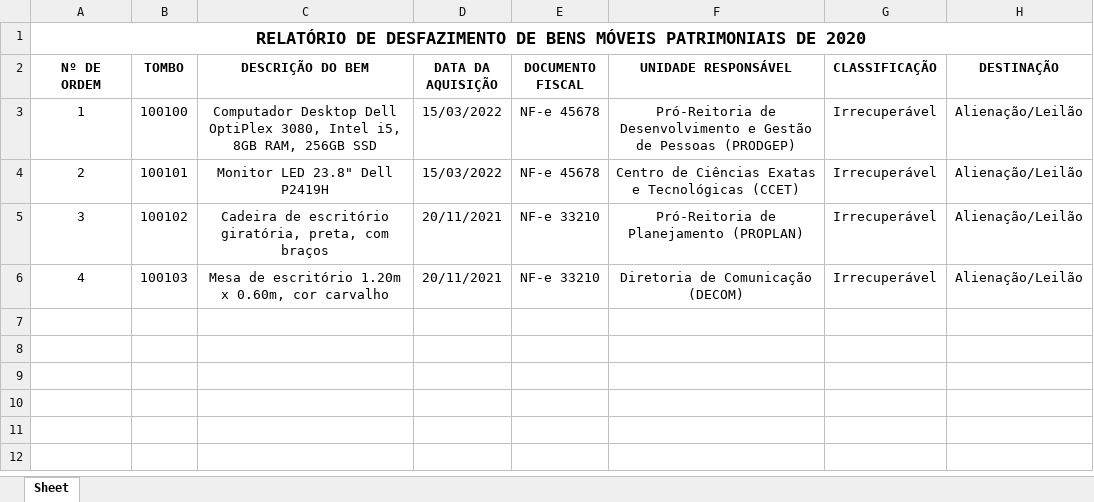
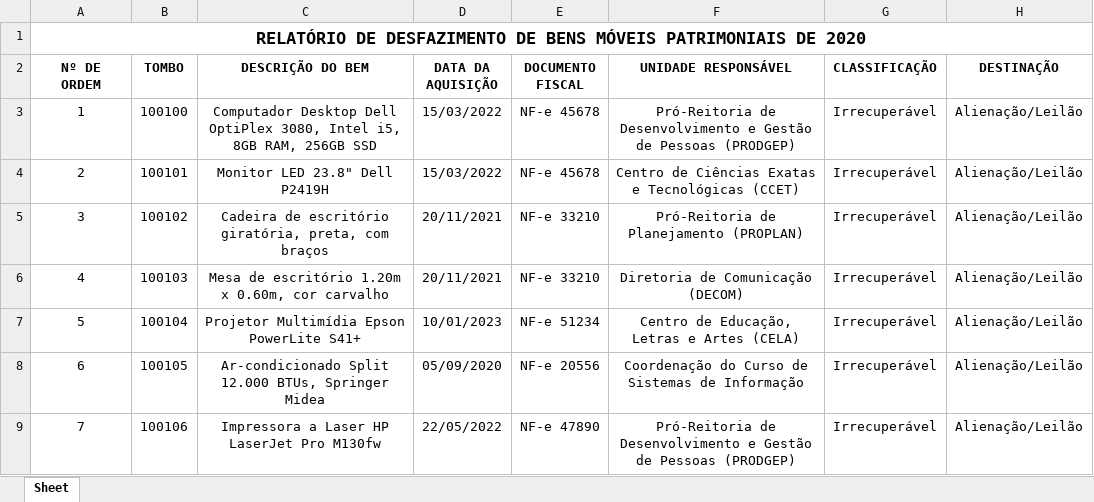
Before and after one commit to MiMiCampos/ESTAGIO-SUPERVISIONADO-SAP-UFAC, an Excel workbook: testes_planilhas/RELATÓRIO DE DESFAZIMENTO DE BENS MÓVEIS PATRIMONIAIS DE 2020.xlsx, sheet Sheet, drawn as a sheet; values as stored, in another font and other column widths than the file's, no borders; the diff names each change by its address in the sheet, - before the commit and + after, or states it on an @@ line.

Commit message:
Update RELATÓRIO DE DESFAZIMENTO DE BENS MÓVEIS PATRIMONIAIS DE 2020.xlsx

```diff
--- a/testes_planilhas/RELATÓRIO DE DESFAZIMENTO DE BENS MÓVEIS PATRIMONIAIS DE 2020.xlsx (sheet Sheet)
+++ b/testes_planilhas/RELATÓRIO DE DESFAZIMENTO DE BENS MÓVEIS PATRIMONIAIS DE 2020.xlsx (sheet Sheet)
+row 7: 5 | 100104 | Projetor Multimídia Epson PowerLite S41+ | 10/01/2023 | NF-e 51234 | Centro de Educação, Letras e Artes (CELA) | Irrecuperável | Alienação/Leilão
+row 8: 6 | 100105 | Ar-condicionado Split 12.000 BTUs, Springer Midea | 05/09/2020 | NF-e 20556 | Coordenação do Curso de Sistemas de Informação | Irrecuperável | Alienação/Leilão
+row 9: 7 | 100106 | Impressora a Laser HP LaserJet Pro M130fw | 22/05/2022 | NF-e 47890 | Pró-Reitoria de Desenvolvimento e Gestão de Pessoas (PRODGEP) | Irrecuperável | Alienação/Leilão
```
